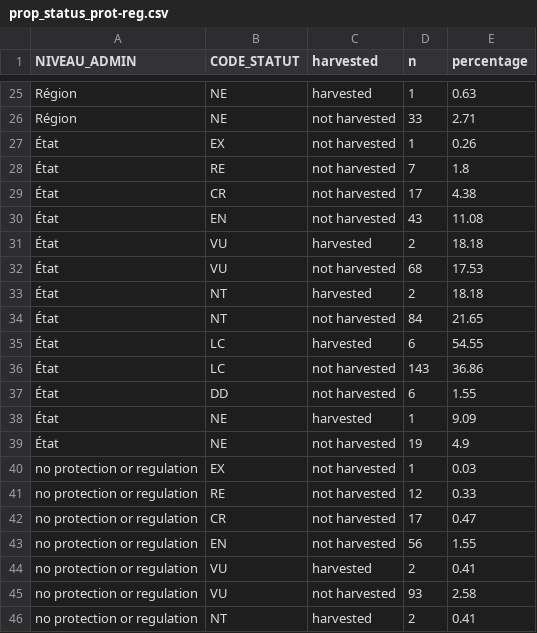
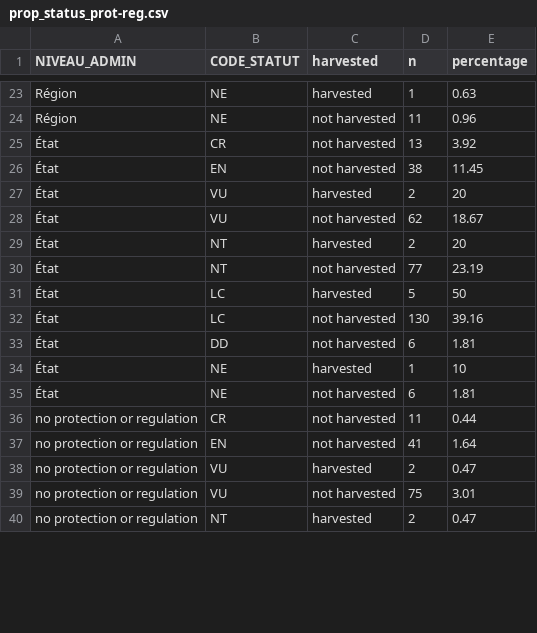
Before and after one commit to chloemouillac/Harvesting_syndrome, a CSV file: 5_Conservation_status/processed_data/prop_status_prot-reg.csv, drawn as a sheet; only a part is shown, gaps mark what is left out; the diff covers the shown part only.

```diff
--- a/5_Conservation_status/processed_data/prop_status_prot-reg.csv
+++ b/5_Conservation_status/processed_data/prop_status_prot-reg.csv
@@ -25,22 +23,18 @@
 "Région","NE","harvested",1,0.63
-"Région","NE","not harvested",33,2.71
-"État","EX","not harvested",1,0.26
-"État","RE","not harvested",7,1.8
-"État","CR","not harvested",17,4.38
-"État","EN","not harvested",43,11.08
-"État","VU","harvested",2,18.18
-"État","VU","not harvested",68,17.53
-"État","NT","harvested",2,18.18
-"État","NT","not harvested",84,21.65
-"État","LC","harvested",6,54.55
-"État","LC","not harvested",143,36.86
-"État","DD","not harvested",6,1.55
-"État","NE","harvested",1,9.09
-"État","NE","not harvested",19,4.9
-"no protection or regulation","EX","not harvested",1,0.03
-"no protection or regulation","RE","not harvested",12,0.33
-"no protection or regulation","CR","not harvested",17,0.47
-"no protection or regulation","EN","not harvested",56,1.55
-"no protection or regulation","VU","harvested",2,0.41
-"no protection or regulation","VU","not harvested",93,2.58
-"no protection or regulation","NT","harvested",2,0.41
+"Région","NE","not harvested",11,0.96
+"État","CR","not harvested",13,3.92
+"État","EN","not harvested",38,11.45
+"État","VU","harvested",2,20
+"État","VU","not harvested",62,18.67
+"État","NT","harvested",2,20
+"État","NT","not harvested",77,23.19
+"État","LC","harvested",5,50
+"État","LC","not harvested",130,39.16
+"État","DD","not harvested",6,1.81
+"État","NE","harvested",1,10
+"État","NE","not harvested",6,1.81
+"no protection or regulation","CR","not harvested",11,0.44
+"no protection or regulation","EN","not harvested",41,1.64
+"no protection or regulation","VU","harvested",2,0.47
+"no protection or regulation","VU","not harvested",75,3.01
+"no protection or regulation","NT","harvested",2,0.47
```
Also changed, not shown: 3 removed rows and 41 edited cells elsewhere in this file, 13 other files.
